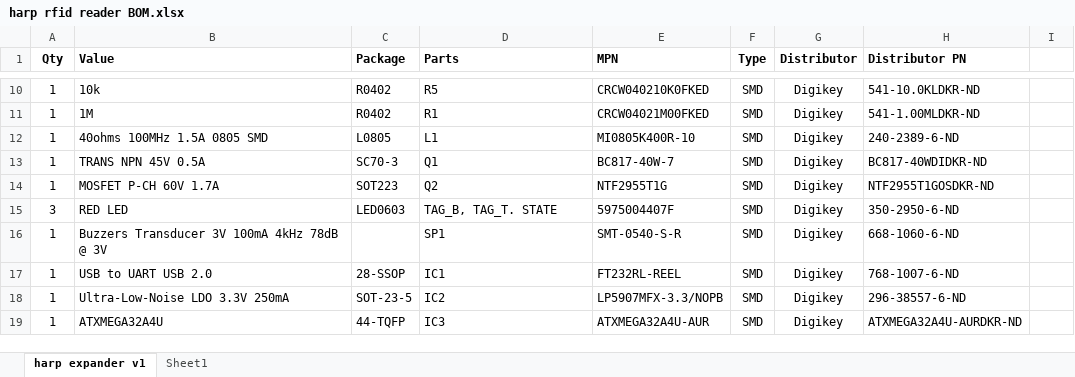
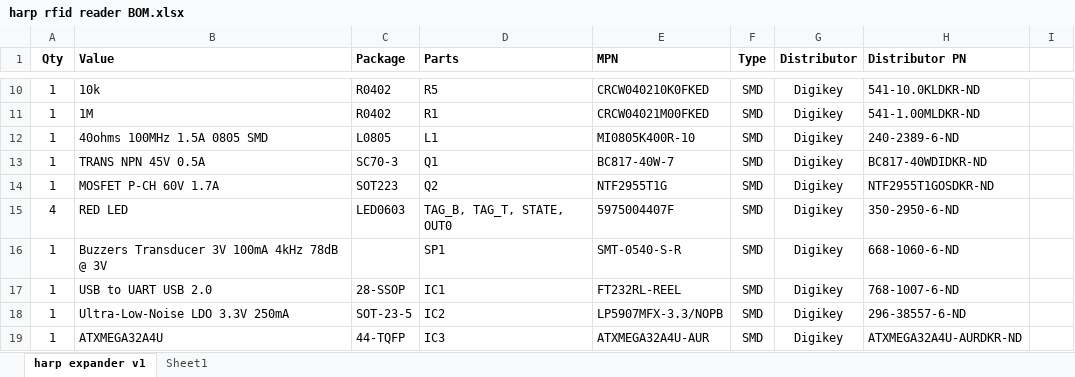
Before and after one commit to harp-tech/device.rfidreader, an Excel workbook: PCB/harp rfid reader BOM.xlsx, sheet harp expander v1, drawn as a sheet; only a part is shown, gaps mark what is left out; values as stored, in another font and other column widths than the file's, no borders; the diff covers the shown part only; the diff names each change by its address in the sheet, - before the commit and + after, or states it on an @@ line.

```diff
--- a/PCB/harp rfid reader BOM.xlsx (sheet harp expander v1)
+++ b/PCB/harp rfid reader BOM.xlsx (sheet harp expander v1)
-A15 (Qty): 3
+A15 (Qty): 4
-D15 (Parts): TAG_B, TAG_T. STATE
+D15 (Parts): TAG_B, TAG_T, STATE, OUT0
```
Also changed, not shown: 1 added row, 10 edited cells and cell formats elsewhere in this sheet, 2 other files.
